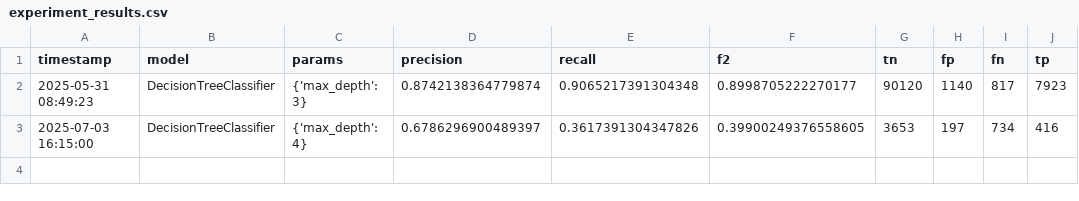
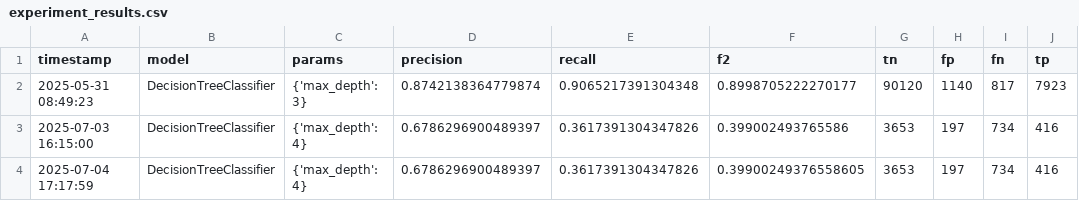
Before and after one commit to JanisEcker/PraxisProjekt_SAP, a CSV file: experiment_results.csv, drawn as a sheet.

```diff
--- a/experiment_results.csv
+++ b/experiment_results.csv
@@ -2,2 +2,3 @@ timestamp,model,params,precision,recall,f2,tn,fp,fn,tp
 2025-05-31 08:49:23,DecisionTreeClassifier,{'max_depth': 3},0.8742138364779874,0.9065217391304348,0.8998705222270177,90120,1140,817,7923
-2025-07-03 16:15:00,DecisionTreeClassifier,{'max_depth': 4},0.6786296900489397,0.3617391304347826,0.39900249376558605,3653,197,734,416
+2025-07-03 16:15:00,DecisionTreeClassifier,{'max_depth': 4},0.6786296900489397,0.3617391304347826,0.399002493765586,3653,197,734,416
+2025-07-04 17:17:59,DecisionTreeClassifier,{'max_depth': 4},0.6786296900489397,0.3617391304347826,0.39900249376558605,3653,197,734,416
```
Also changed, not shown: 2 other files.
